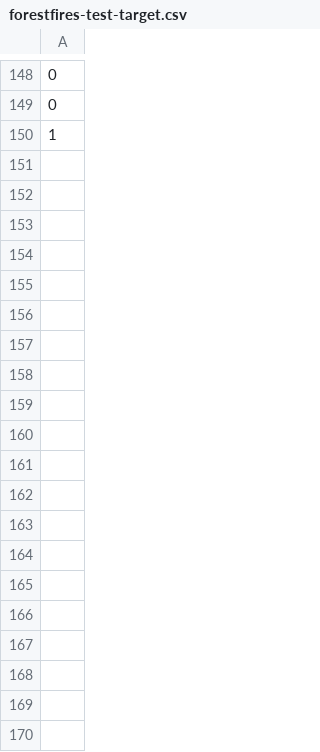
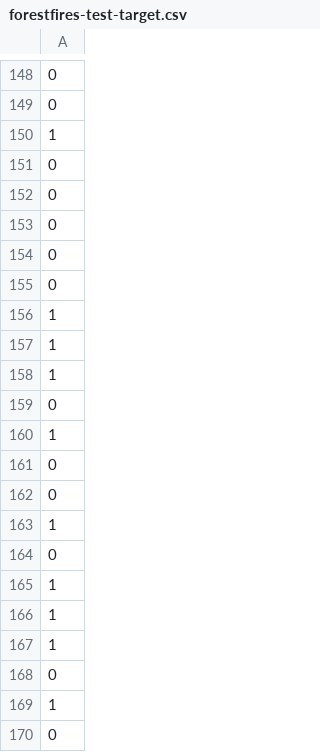
Before and after one commit to Mi1ind/Inferno-Oracle-1, a CSV file: data/forestfires-test-target.csv, drawn as a sheet; only a part is shown, gaps mark what is left out; the diff covers the shown part only; the diff names each change by its address in the sheet, - before the commit and + after, or states it on an @@ line.

```diff
--- a/data/forestfires-test-target.csv
+++ b/data/forestfires-test-target.csv
+row 151: 0
+row 152: 0
+row 153: 0
+row 154: 0
+row 155: 0
+row 156: 1
+row 157: 1
+row 158: 1
+row 159: 0
+row 160: 1
+row 161: 0
+row 162: 0
+row 163: 1
+row 164: 0
+row 165: 1
+row 166: 1
+row 167: 1
+row 168: 0
+row 169: 1
+row 170: 0
```
Also changed, not shown: 90 added rows elsewhere in this file, data/forestfires-test.csv, data/forestfires-train-target.csv, 2 other files.
